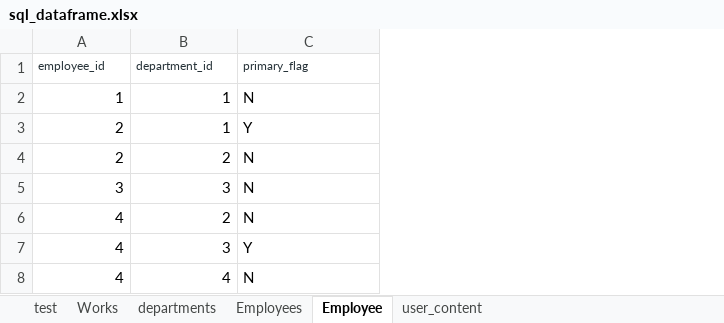
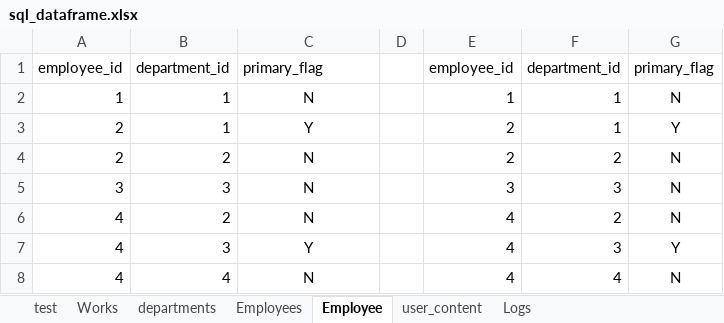
Before and after one commit to abhishekzgithub/ds-algo, an Excel workbook: sql_practice/sql_dataframe.xlsx, sheet Employee, drawn as a sheet; values as stored, in another font and other column widths than the file's, no borders; the diff names each change by its address in the sheet, - before the commit and + after, or states it on an @@ line.

```diff
--- a/sql_practice/sql_dataframe.xlsx (sheet Employee)
+++ b/sql_practice/sql_dataframe.xlsx (sheet Employee)
+sheet tab: Logs
+column D, empty
+column E, rows 1-8: employee_id | 1 | 2 | 2 | 3 | 4 | 4 | 4
+column F, rows 1-8: department_id | 1 | 1 | 2 | 3 | 2 | 3 | 4
+column G, rows 1-8: primary_flag | N | Y | N | N | N | Y | N
-A1:C1 text colour: #263238
+A1:C1 text colour: black, text size: larger
-C2:C8 alignment: left
+C2:C8 alignment: center
```
Also changed, not shown: 19 other files.
